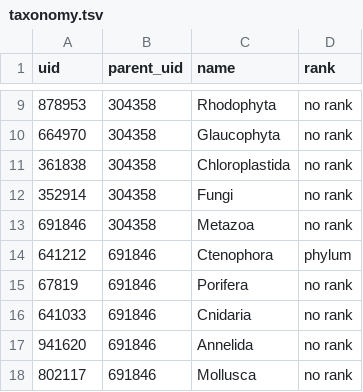
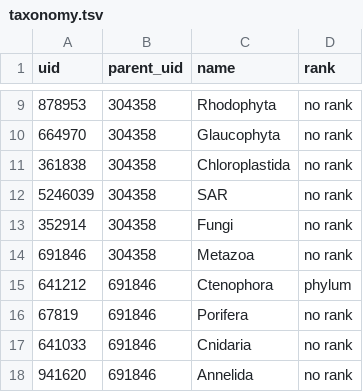
Before and after one commit to OpenTreeOfLife/reference-taxonomy, a TSV file: tax/skel/taxonomy.tsv, drawn as a sheet; only a part is shown, gaps mark what is left out; the shorter side is filled out with more unchanged rows; the diff names each change by its address in the sheet, - before the commit and + after, or states it on an @@ line.

Commit message:
2.9 draft 8 * Lots of work on our set of 20 or so intransigent homonyms (Tipuloidea etc.). * Rewrite of Index Fungorum assembly tool. * Improvements to Chromista spreadsheet processing. * 'Refactor' make-ott.py; new file assemble_ott.py can be used as a library. * Improvements to smasher logging facility. * Rewrite smushing (sibling homonym) logic. * Bug fix in refinement (insertion) logic - set comapped before merging. * Add SAR as a barrier * Deal with some deprecated ids * Many more inclusion checks (see germinator repo) * Documented some of the research I've had to do on particular names.

```diff
--- a/tax/skel/taxonomy.tsv
+++ b/tax/skel/taxonomy.tsv
+row 12: 5246039 | 304358 | SAR | no rank
```
Also changed, not shown: 14 other files.
